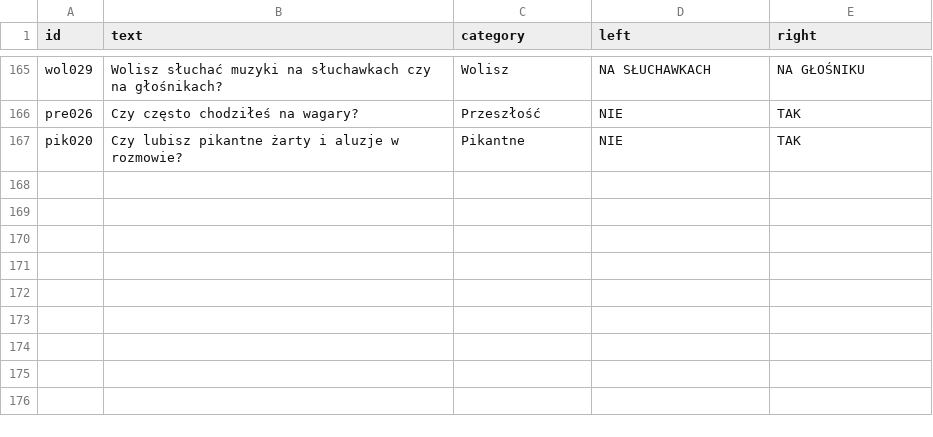
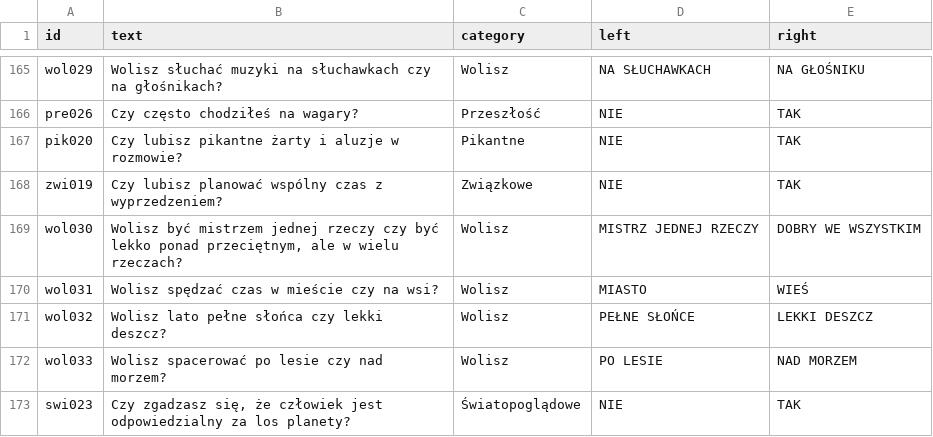
Before and after one commit to DawidS25/walidacja_pytan, a CSV file: que_ready.csv, drawn as a sheet; only a part is shown, gaps mark what is left out; the diff names each change by its address in the sheet, - before the commit and + after, or states it on an @@ line.

Commit message:
Aktualizacja pytań przez Streamlit

```diff
--- a/que_ready.csv
+++ b/que_ready.csv
+row 168: zwi019 | Czy lubisz planować wspólny czas z wyprzedzeniem? | Związkowe | NIE | TAK
+row 169: wol030 | Wolisz być mistrzem jednej rzeczy czy być lekko ponad przeciętnym, ale w wielu rzeczach? | Wolisz | MISTRZ JEDNEJ RZECZY | DOBRY WE WSZYSTKIM
+row 170: wol031 | Wolisz spędzać czas w mieście czy na wsi? | Wolisz | MIASTO | WIEŚ
+row 171: wol032 | Wolisz lato pełne słońca czy lekki deszcz? | Wolisz | PEŁNE SŁOŃCE | LEKKI DESZCZ
+row 172: wol033 | Wolisz spacerować po lesie czy nad morzem? | Wolisz | PO LESIE | NAD MORZEM
+row 173: swi023 | Czy zgadzasz się, że człowiek jest odpowiedzialny za los planety? | Światopoglądowe | NIE | TAK
```
